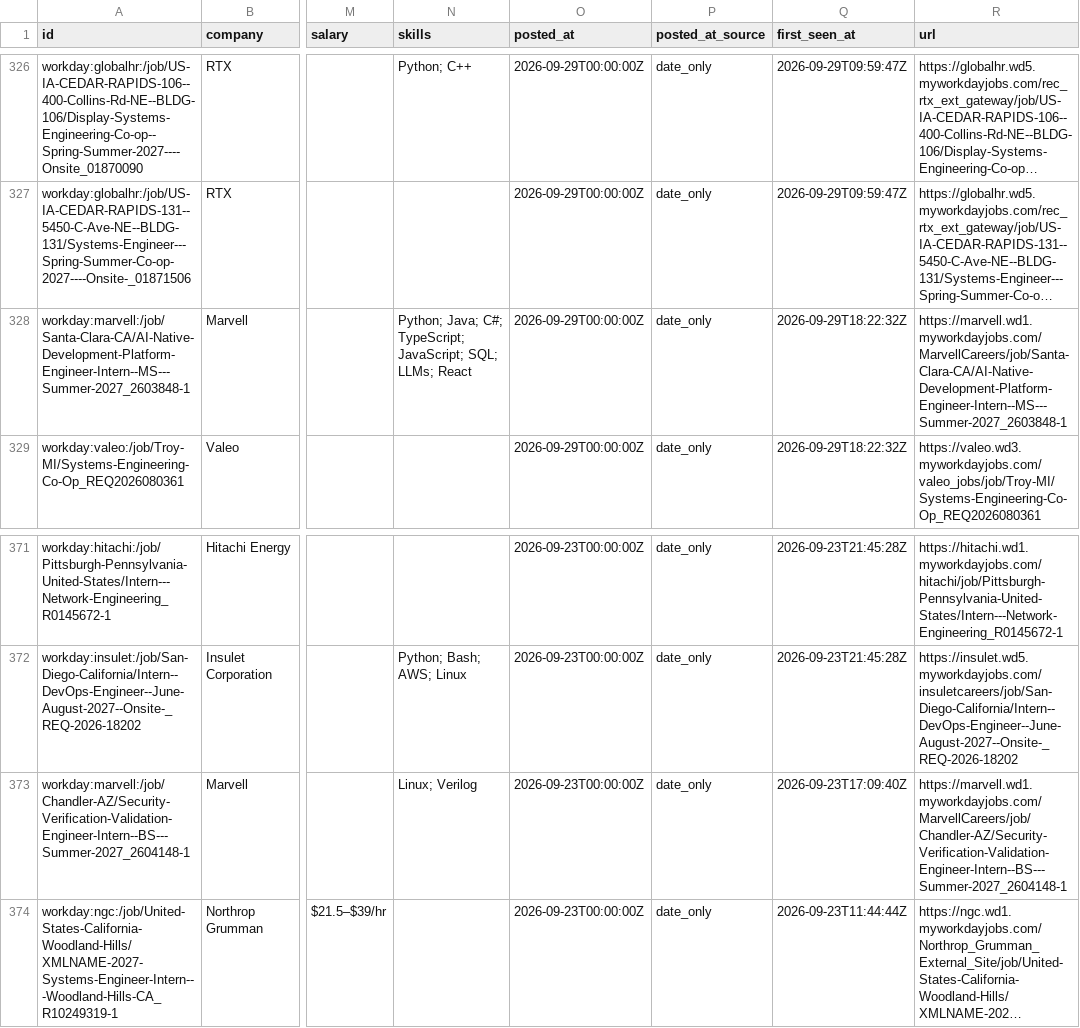
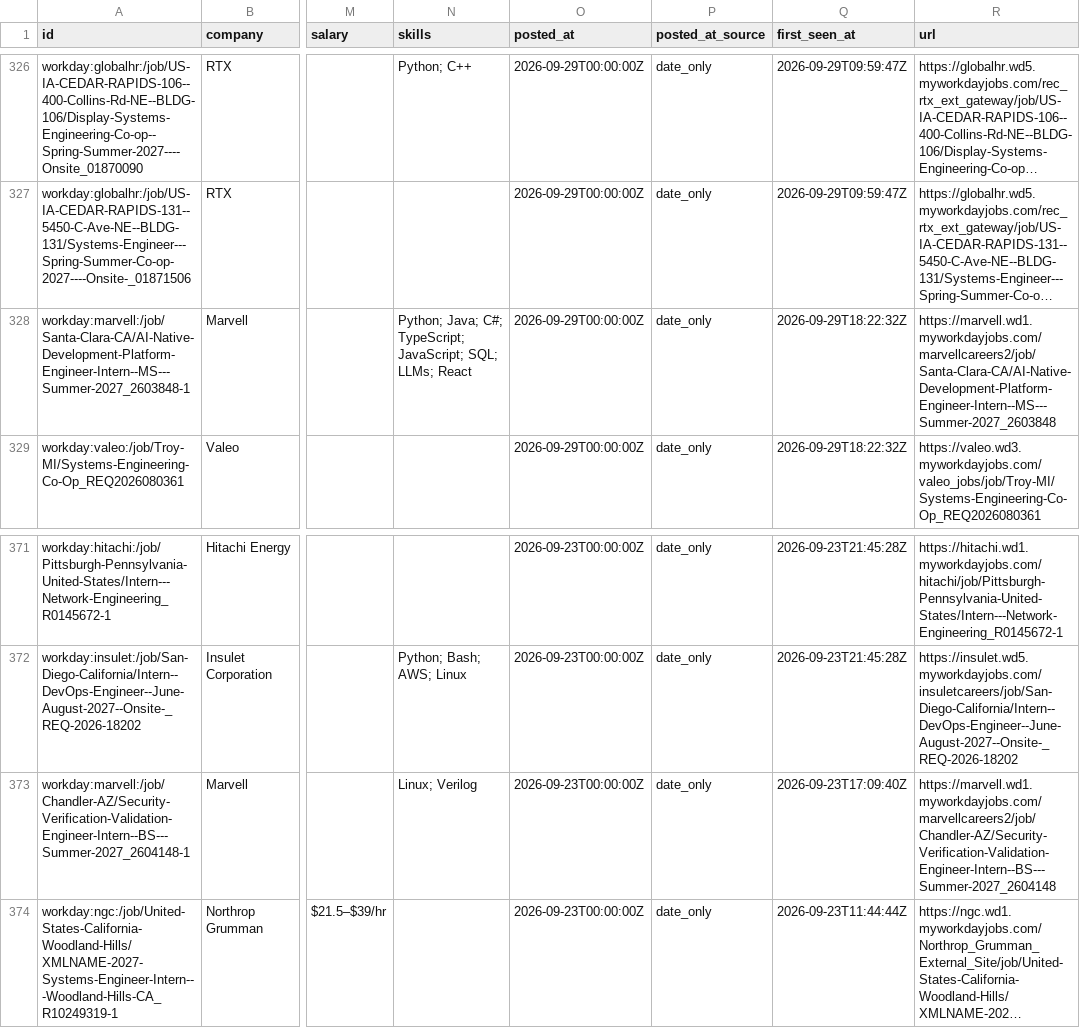
Before and after one commit to gregpierre/secnet-internships, a CSV file: data/internships.csv, drawn as a sheet; only a part is shown, gaps mark what is left out; long unchanged cells end in …; the diff names each change by its address in the sheet, - before the commit and + after, or states it on an @@ line.

```diff
--- a/data/internships.csv
+++ b/data/internships.csv
-R328 (url): https://marvell.wd1.myworkdayjobs.com/MarvellCareers/job/Santa-Clara-CA/AI-Native-Development-Platform-Engineer-Intern--MS---Summer-2027_2603848-1
+R328 (url): https://marvell.wd1.myworkdayjobs.com/marvellcareers2/job/Santa-Clara-CA/AI-Native-Development-Platform-Engineer-Intern--MS---Summer-2027_2603848
-R373 (url): https://marvell.wd1.myworkdayjobs.com/MarvellCareers/job/Chandler-AZ/Security-Verification-Validation-Engineer-Intern--BS---Summer-2027_2604148-1
+R373 (url): https://marvell.wd1.myworkdayjobs.com/marvellcareers2/job/Chandler-AZ/Security-Verification-Validation-Engineer-Intern--BS---Summer-2027_2604148
```
Also changed, not shown: docs/internships.csv, 12 other files.
